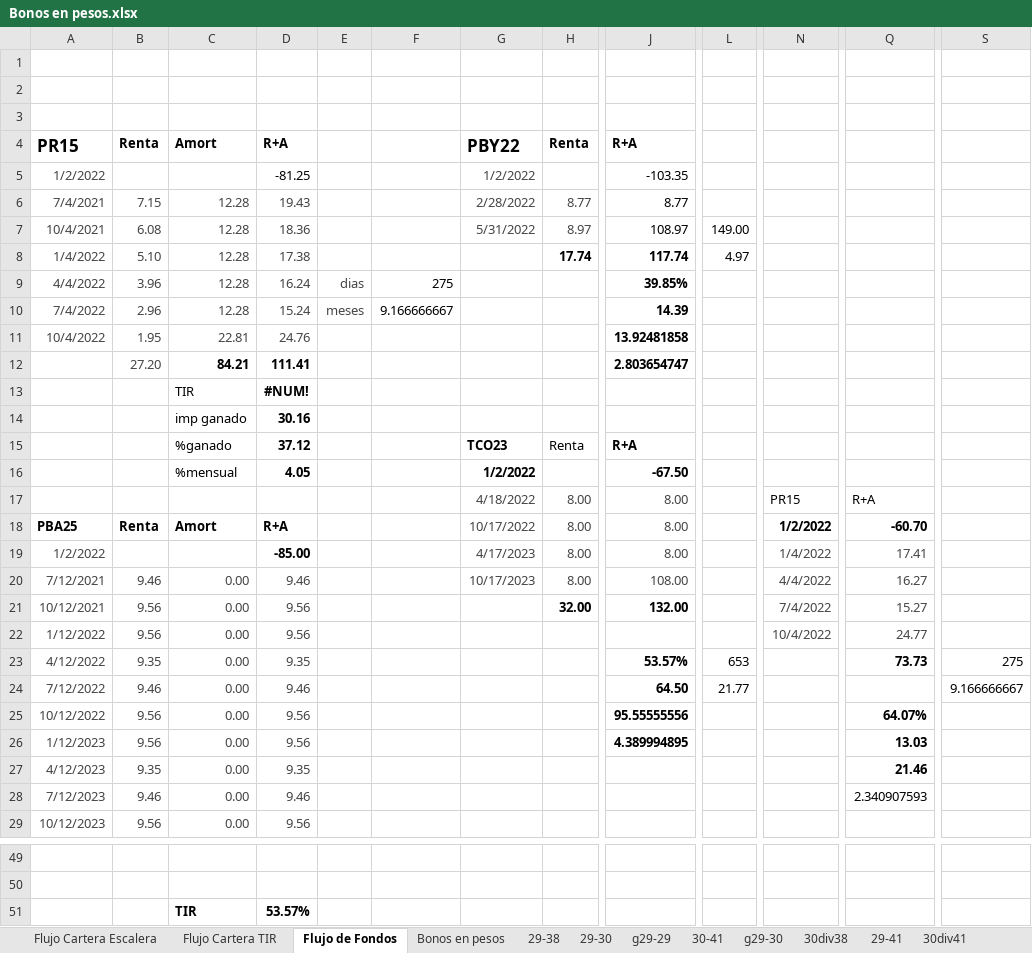
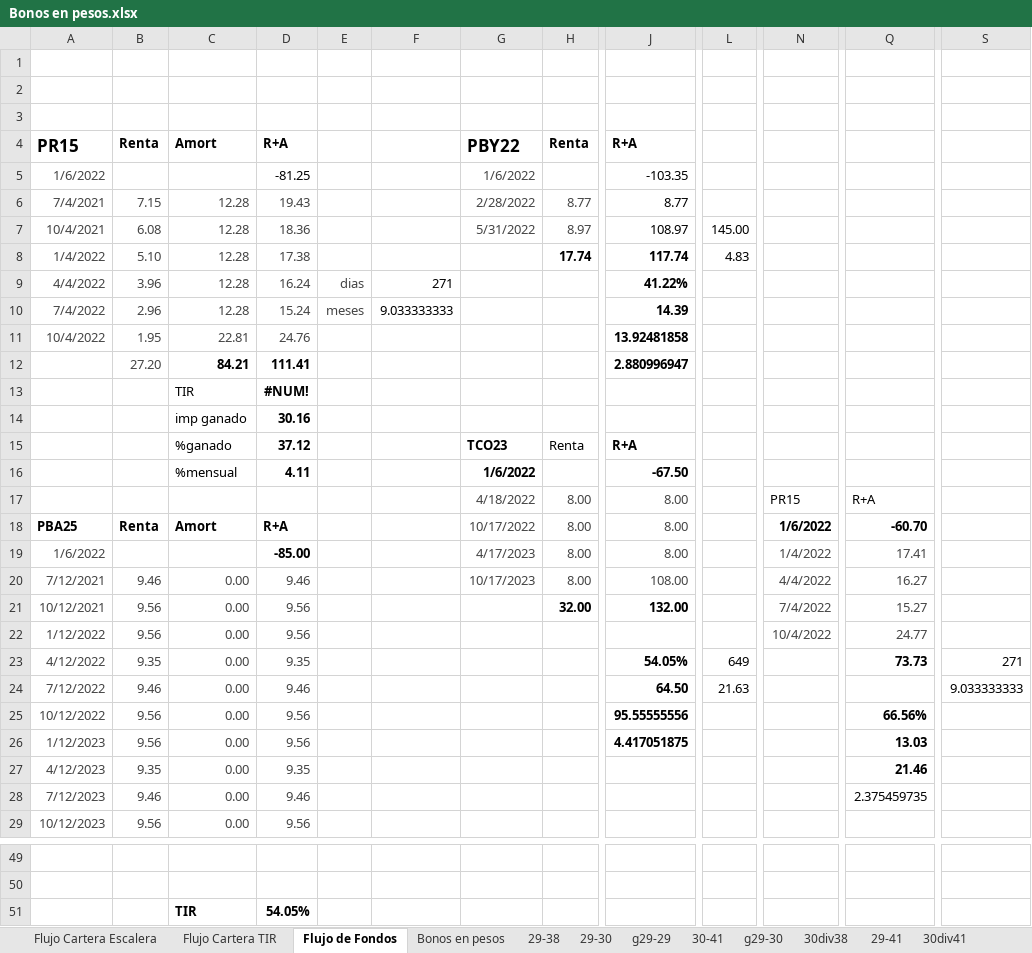
Before and after one commit to alferrelli/Excel-Bonos, an Excel workbook: Bonos en pesos.xlsx, sheet Flujo de Fondos, drawn as a sheet; only a part is shown, gaps mark what is left out; values as stored, in another font and other column widths than the file's, no borders; the diff covers the shown part only; the diff names each change by its address in the sheet, - before the commit and + after, or states it on an @@ line.

```diff
--- a/Bonos en pesos.xlsx (sheet Flujo de Fondos)
+++ b/Bonos en pesos.xlsx (sheet Flujo de Fondos)
-A5: 1/2/2022
+A5: 1/6/2022
-G5: 1/2/2022
+G5: 1/6/2022
-L7: 149.00
+L7: 145.00
-L8: 4.97
+L8: 4.83
-F9: 275
+F9: 271
-J9: 39.85%
+J9: 41.22%
-F10: 9.166666667
+F10: 9.033333333
-J12: 2.803654747
+J12: 2.880996947
-D16: 4.05
+D16: 4.11
-G16: 1/2/2022
+G16: 1/6/2022
-N18: 1/2/2022
+N18: 1/6/2022
-A19: 1/2/2022
+A19: 1/6/2022
-J23: 53.57%
+J23: 54.05%
-L23: 653
+L23: 649
-S23: 275
+S23: 271
-L24: 21.77
+L24: 21.63
-S24: 9.166666667
+S24: 9.033333333
-Q25: 64.07%
+Q25: 66.56%
-J26: 4.389994895
+J26: 4.417051875
-Q28: 2.340907593
+Q28: 2.375459735
-D51: 53.57%
+D51: 54.05%
```
Also changed, not shown: 4 edited cells elsewhere in this sheet, sheet Flujo Cartera Escalera, Bonos en dolares.xlsm, 2 other files.
